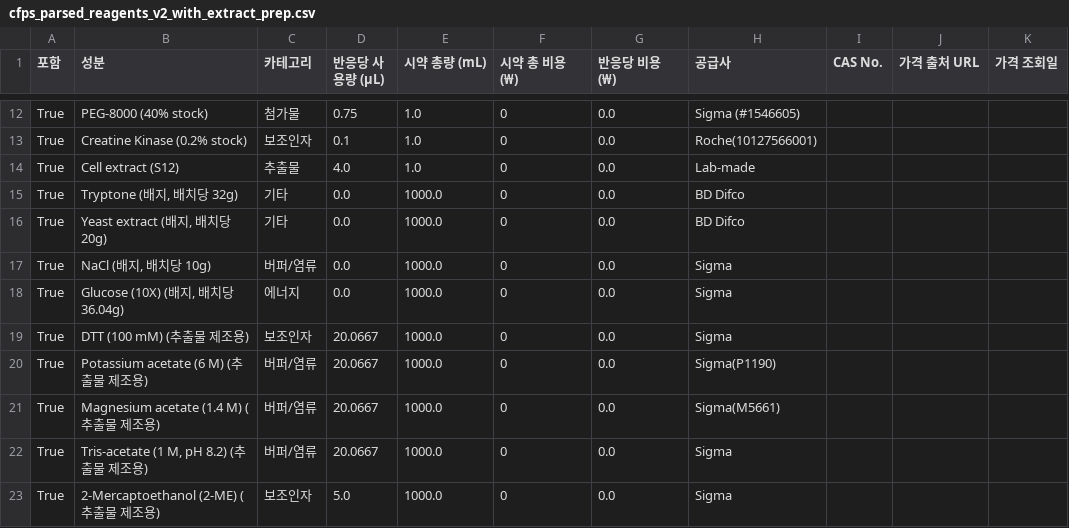
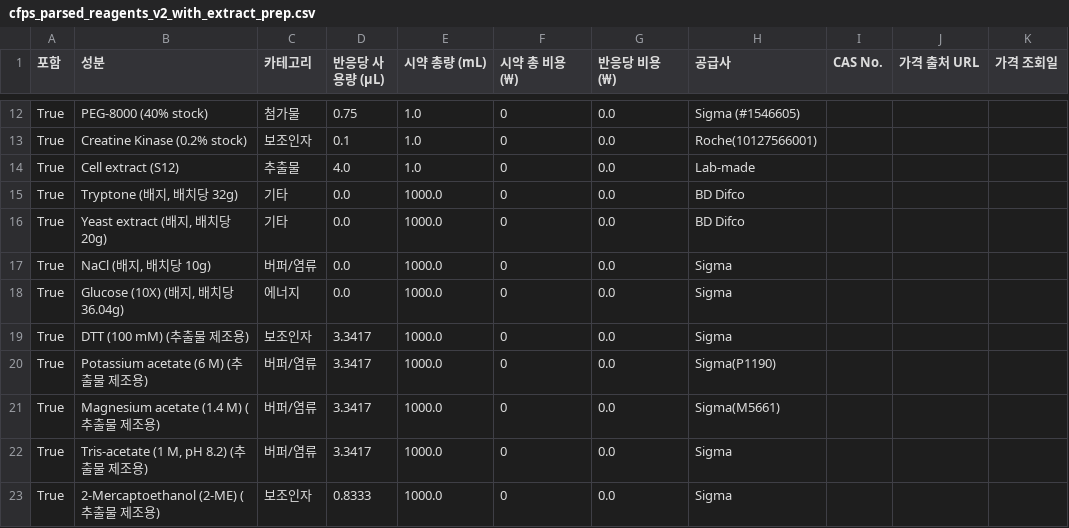
Before and after one commit to oygoet0211-max/cfps-cost-calc, a CSV file: data/cfps_parsed_reagents_v2_with_extract_prep.csv, drawn as a sheet; only a part is shown, gaps mark what is left out; the diff names each change by its address in the sheet, - before the commit and + after, or states it on an @@ line.

```diff
--- a/data/cfps_parsed_reagents_v2_with_extract_prep.csv
+++ b/data/cfps_parsed_reagents_v2_with_extract_prep.csv
-D19:D22 (반응당 사용량 (µL)): 20.0667
+D19:D22 (반응당 사용량 (µL)): 3.3417
-D23 (반응당 사용량 (µL)): 5.0
+D23 (반응당 사용량 (µL)): 0.8333
```
Also changed, not shown: 1 other file.
